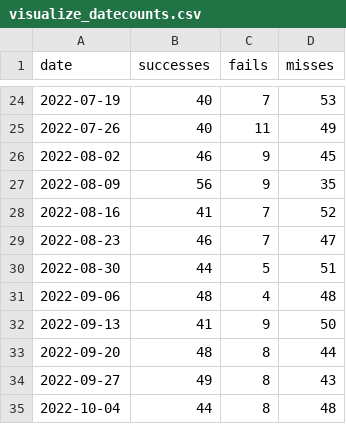
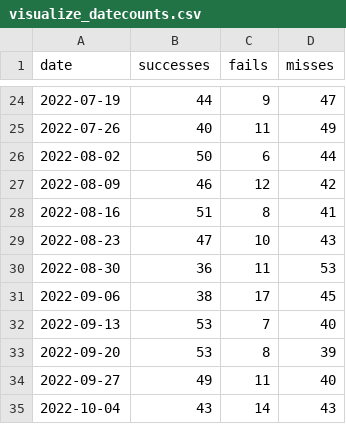
Before and after one commit to RyokoNod/summer-hunter-2022-assignment-data-scientist, a CSV file: visualize_datecounts.csv, drawn as a sheet; only a part is shown, gaps mark what is left out; the diff covers the shown part only.

```diff
--- a/visualize_datecounts.csv
+++ b/visualize_datecounts.csv
@@ -24,12 +24,12 @@ date,successes,fails,misses
-2022-07-19,40,7,53
+2022-07-19,44,9,47
 2022-07-26,40,11,49
-2022-08-02,46,9,45
-2022-08-09,56,9,35
-2022-08-16,41,7,52
-2022-08-23,46,7,47
-2022-08-30,44,5,51
-2022-09-06,48,4,48
-2022-09-13,41,9,50
-2022-09-20,48,8,44
-2022-09-27,49,8,43
-2022-10-04,44,8,48
+2022-08-02,50,6,44
+2022-08-09,46,12,42
+2022-08-16,51,8,41
+2022-08-23,47,10,43
+2022-08-30,36,11,53
+2022-09-06,38,17,45
+2022-09-13,53,7,40
+2022-09-20,53,8,39
+2022-09-27,49,11,40
+2022-10-04,43,14,43
```
Also changed, not shown: 109 edited cells elsewhere in this file, visualize_usercounts.csv, 2 other files.
